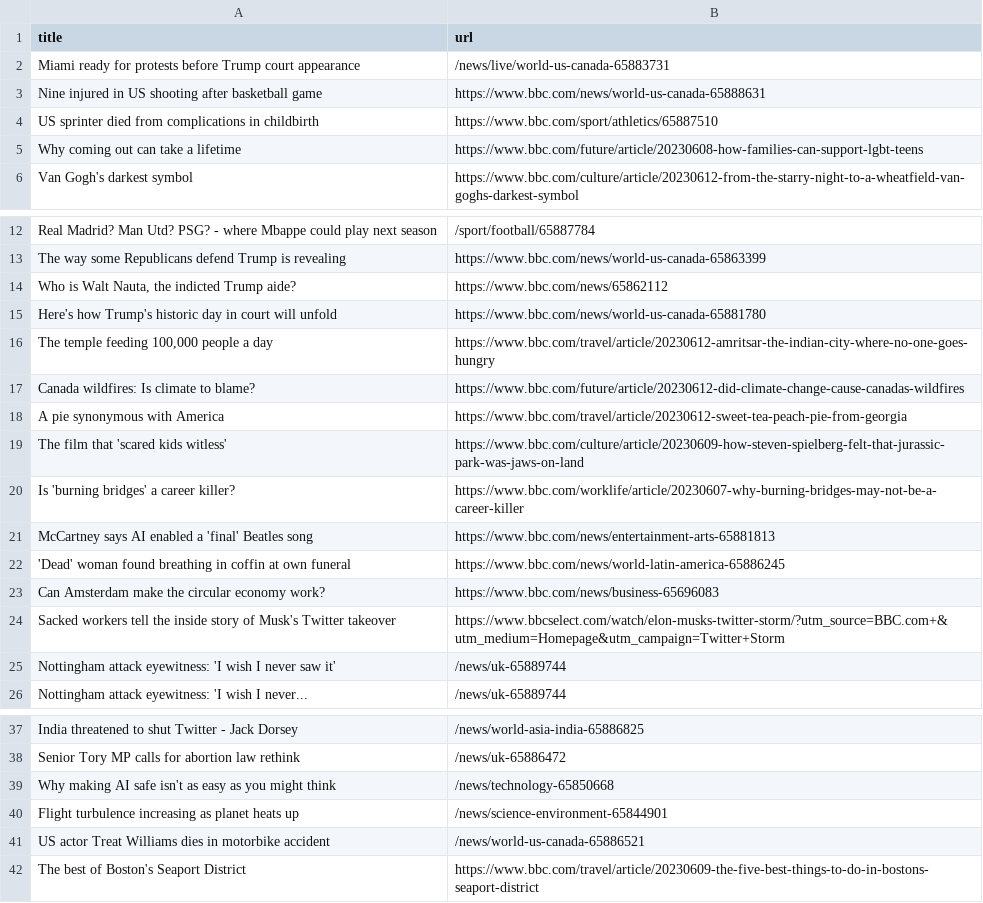
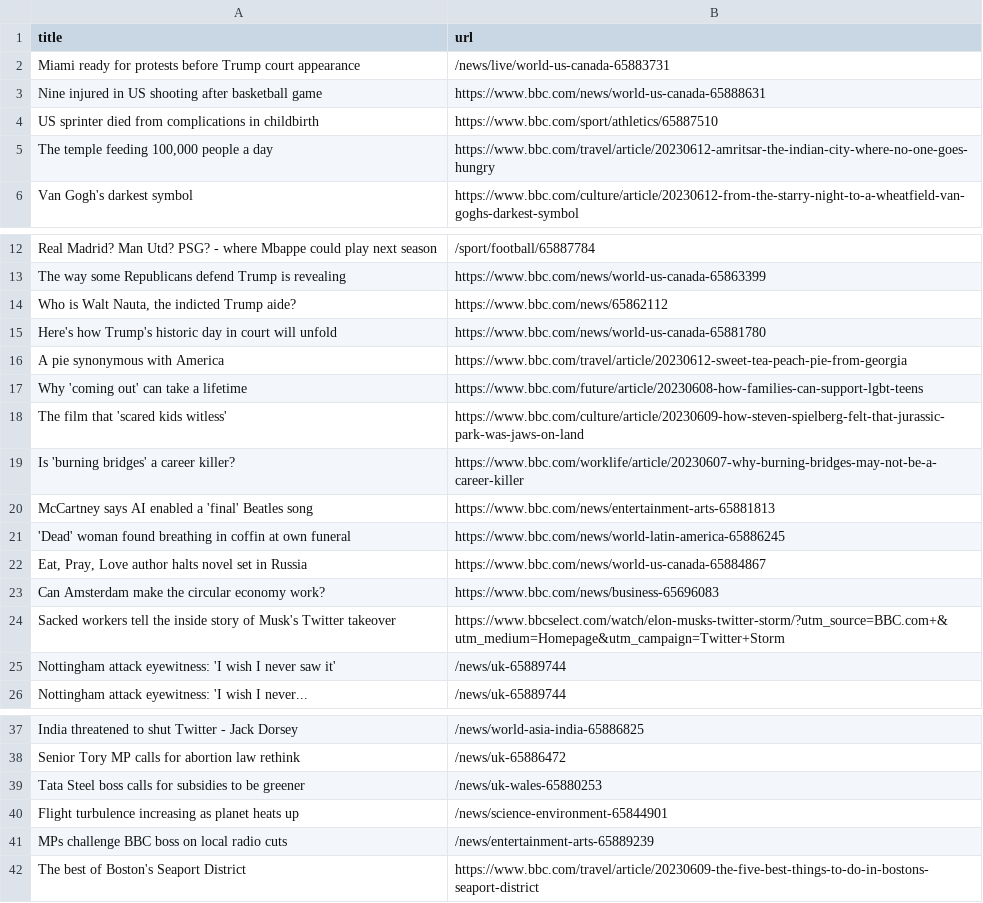
Before and after one commit to terril68/automatic-scraper, a CSV file: bbc.csv, drawn as a sheet; only a part is shown, gaps mark what is left out.

```diff
--- a/bbc.csv
+++ b/bbc.csv
@@ -4,3 +4,3 @@ Nine injured in US shooting after basketball game,https://www.bbc.com/news/world
 US sprinter died from complications in childbirth,https://www.bbc.com/sport/athletics/65887510
-Why coming out can take a lifetime,https://www.bbc.com/future/article/20230608-how-families-can-support-lgbt-teens
+"The temple feeding 100,000 people a day",https://www.bbc.com/travel/article/20230612-amritsar-the-indian-city-where-no-one-goes-hungry
 Van Gogh's darkest symbol,https://www.bbc.com/culture/article/20230612-from-the-starry-night-to-a-wheatfield-van-goghs-darkest-symbol
@@ -15,5 +15,4 @@ The way some Republicans defend Trump is revealing,https://www.bbc.com/news/worl
 Here's how Trump's historic day in court will unfold,https://www.bbc.com/news/world-us-canada-65881780
-"The temple feeding 100,000 people a day",https://www.bbc.com/travel/article/20230612-amritsar-the-indian-city-where-no-one-goes-hungry
-Canada wildfires: Is climate to blame?,https://www.bbc.com/future/article/20230612-did-climate-change-cause-canadas-wildfires
 A pie synonymous with America,https://www.bbc.com/travel/article/20230612-sweet-tea-peach-pie-from-georgia
+Why 'coming out' can take a lifetime,https://www.bbc.com/future/article/20230608-how-families-can-support-lgbt-teens
 The film that 'scared kids witless',https://www.bbc.com/culture/article/20230609-how-steven-spielberg-felt-that-jurassic-park-was-jaws-on-land
@@ -22,2 +21,3 @@ McCartney says AI enabled a 'final' Beatles song,https://www.bbc.com/news/entert
 'Dead' woman found breathing in coffin at own funeral,https://www.bbc.com/news/world-latin-america-65886245
+"Eat, Pray, Love author halts novel set in Russia",https://www.bbc.com/news/world-us-canada-65884867
 Can Amsterdam make the circular economy work?,https://www.bbc.com/news/business-65696083
@@ -38,5 +38,5 @@ India threatened to shut Twitter - Jack Dorsey,/news/world-asia-india-65886825
 Senior Tory MP calls for abortion law rethink,/news/uk-65886472
-Why making AI safe isn't as easy as you might think,/news/technology-65850668
+Tata Steel boss calls for subsidies to be greener,/news/uk-wales-65880253
 Flight turbulence increasing as planet heats up,/news/science-environment-65844901
-US actor Treat Williams dies in motorbike accident,/news/world-us-canada-65886521
+MPs challenge BBC boss on local radio cuts,/news/entertainment-arts-65889239
 The best of Boston's Seaport District,https://www.bbc.com/travel/article/20230609-the-five-best-things-to-do-in-bostons-seaport-district
```
